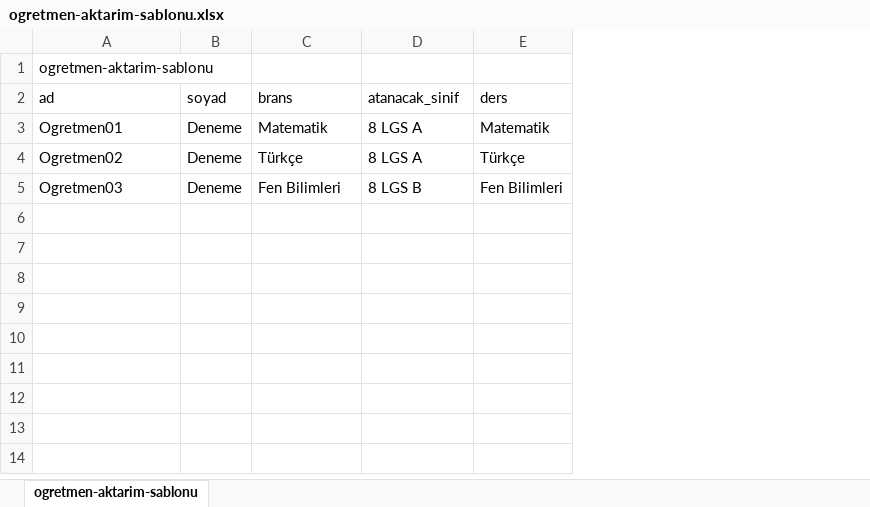
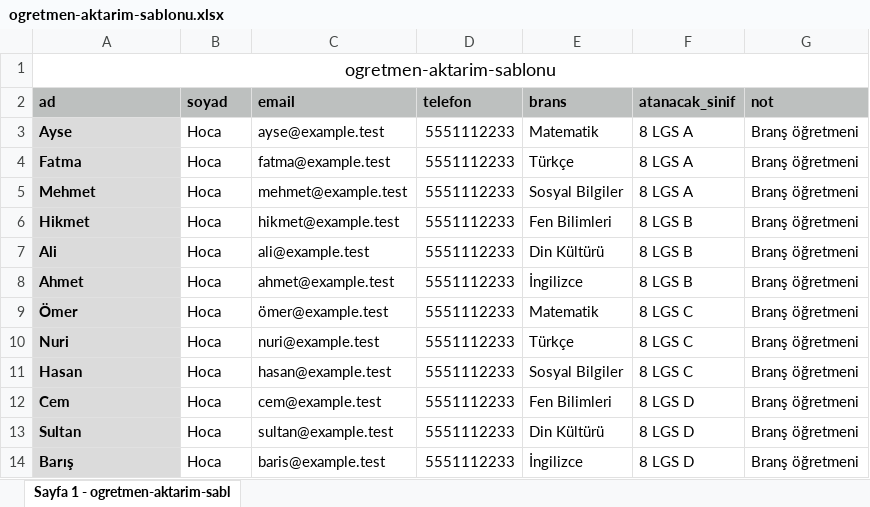
Before and after one commit to 4rmus/o-okul, an Excel workbook: ornek-veriler/ogretmen-aktarim-sablonu.xlsx, sheet Sayfa 1 - ogretmen-aktarim-sabl, drawn as a sheet; values as stored, in another font and other column widths than the file's, no borders; removed rows and columns are numbered as before the commit, all else as after; the diff names each change by its address in the sheet, - before the commit and + after, or states it on an @@ line.

Commit message:
seed demo data from fixtures

```diff
--- a/ornek-veriler/ogretmen-aktarim-sablonu.xlsx (sheet Sayfa 1 - ogretmen-aktarim-sabl)
+++ b/ornek-veriler/ogretmen-aktarim-sablonu.xlsx (sheet Sayfa 1 - ogretmen-aktarim-sabl)
-sheet tab: ogretmen-aktarim-sablonu
+sheet tab: Sayfa 1 - ogretmen-aktarim-sabl
+column C (email), rows 3-4: ayse@example.test | fatma@example.test; row 6: hikmet@example.test
+column D (telefon), rows 3-4: 5551112233 | 5551112233; row 6: 5551112233
-column E (ders), rows 3-5: Matematik | Türkçe | Fen Bilimleri
+column G (not), rows 3-4: Branş öğretmeni | Branş öğretmeni; row 6: Branş öğretmeni
@@ A1 text size: larger, alignment: left → center @@
+A1:G1 merged
@@ A2:B2 fill: none → #BDC0BF, bold: off → on @@
@@ E2:F2 fill: none → #BDC0BF, bold: off → on @@
-A3 (ad): Ogretmen01
+A3 (ad): Ayse
@@ A3:A4 bold: off → on, fill: none → #DBDBDB @@
-B3:B4 (soyad): Deneme
+B3:B4 (soyad): Hoca
-A4 (ad): Ogretmen02
+A4 (ad): Fatma
+row 5: Mehmet | Hoca | mehmet@example.test | 5551112233 | Sosyal Bilgiler | 8 LGS A | Branş öğretmeni
-A6 (ad): Ogretmen03
+A6 (ad): Hikmet
@@ A6 bold: off → on, fill: none → #DBDBDB @@
-B6 (soyad): Deneme
+B6 (soyad): Hoca
+row 7: Ali | Hoca | ali@example.test | 5551112233 | Din Kültürü | 8 LGS B | Branş öğretmeni
+row 8: Ahmet | Hoca | ahmet@example.test | 5551112233 | İngilizce | 8 LGS B | Branş öğretmeni
+row 9: Ömer | Hoca | ömer@example.test | 5551112233 | Matematik | 8 LGS C | Branş öğretmeni
+row 10: Nuri | Hoca | nuri@example.test | 5551112233 | Türkçe | 8 LGS C | Branş öğretmeni
+row 11: Hasan | Hoca | hasan@example.test | 5551112233 | Sosyal Bilgiler | 8 LGS C | Branş öğretmeni
+row 12: Cem | Hoca | cem@example.test | 5551112233 | Fen Bilimleri | 8 LGS D | Branş öğretmeni
+row 13: Sultan | Hoca | sultan@example.test | 5551112233 | Din Kültürü | 8 LGS D | Branş öğretmeni
+row 14: Barış | Hoca | baris@example.test | 5551112233 | İngilizce | 8 LGS D | Branş öğretmeni
```
Also changed, not shown: 10 other files.
